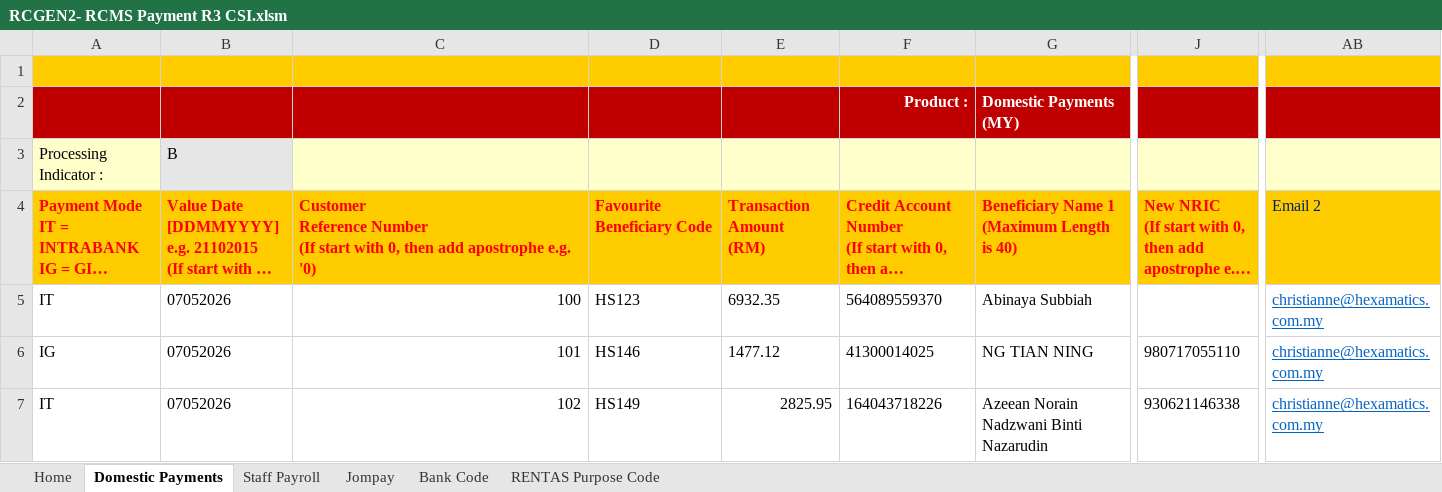
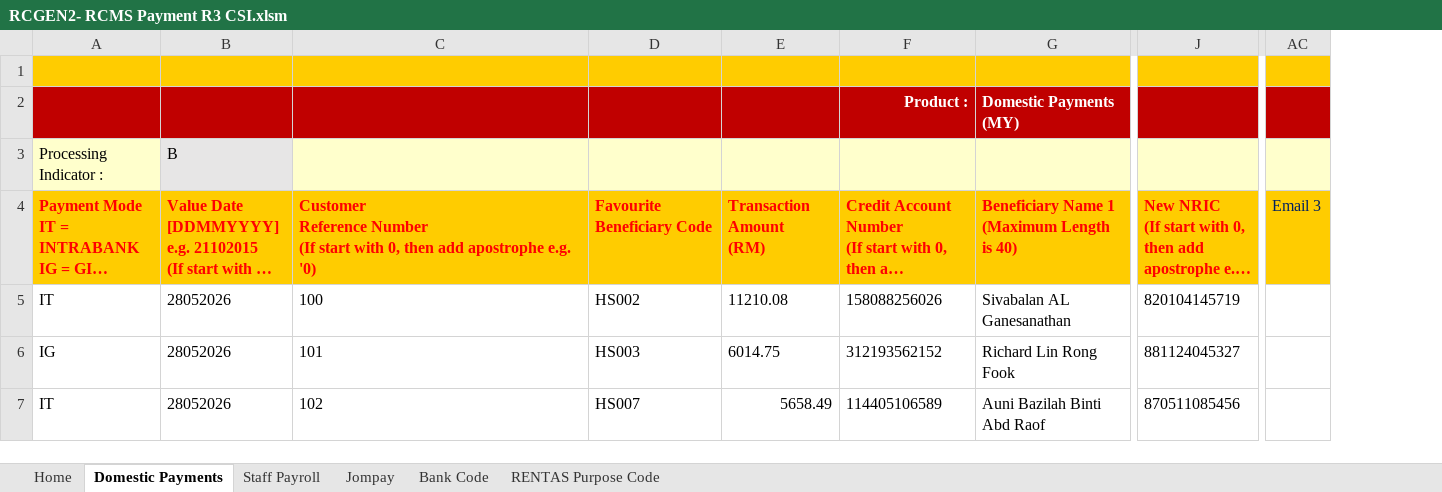
Before and after one commit to praphulla-asimcore/hexa-finance-py, an Excel workbook: RCGEN2- RCMS Payment R3 CSI.xlsm, sheet Domestic Payments, drawn as a sheet; only a part is shown, gaps mark what is left out; long unchanged cells end in …; values as stored, in another font and other column widths than the file's, no borders; charts and pictures not drawn; removed rows and columns are numbered as before the commit, all else as after; the diff covers the shown part only; the diff names each change by its address in the sheet, - before the commit and + after, or states it on an @@ line.

```diff
--- a/RCGEN2- RCMS Payment R3 CSI.xlsm (sheet Domestic Payments)
+++ b/RCGEN2- RCMS Payment R3 CSI.xlsm (sheet Domestic Payments)
-column AB, rows 4-7: Email 2 | christianne@hexamatics.com.my | christianne@hexamatics.com.my | christianne@hexamatics.com.my
+column AC, row 4: Email 3
-B5:B7: 07052026
+B5:B7: 28052026
-C5:C7 alignment: right
+C5:C7 alignment: left
-D5: HS123
+D5: HS002
-E5: 6932.35
+E5: 11210.08
-F5: 564089559370
+F5: 158088256026
-G5: Abinaya Subbiah
+G5: Sivabalan AL Ganesanathan
-J5: (empty)
+J5: 820104145719
-D6: HS146
+D6: HS003
-E6: 1477.12
+E6: 6014.75
-F6: 41300014025
+F6: 312193562152
-G6: NG TIAN NING
+G6: Richard Lin Rong Fook
-J6: 980717055110
+J6: 881124045327
-D7: HS149
+D7: HS007
-E7: 2825.95
+E7: 5658.49
-F7: 164043718226
+F7: 114405106589
-G7: Azeean Norain Nadzwani Binti Nazarudin
+G7: Auni Bazilah Binti Abd Raof
-J7: 930621146338
+J7: 870511085456
```
Also changed, not shown: 1 removed row, 274 edited cells and cell formats elsewhere in this sheet, app/services/assets/rcgen_template.xlsm.
